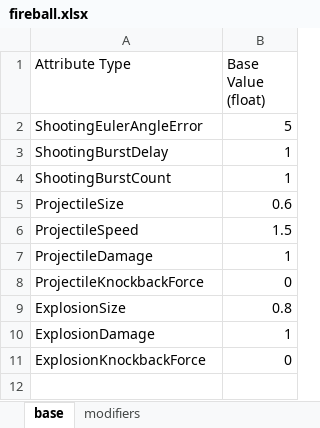
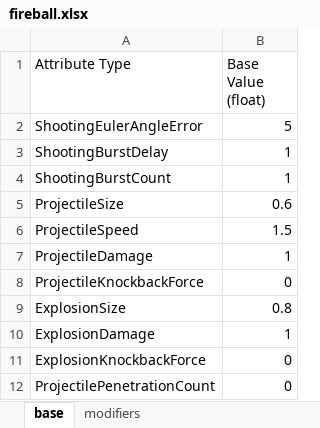
Before and after one commit to 9kyo-hwang/TouhouSurvival, an Excel workbook: TouhouSurvival/Assets/StreamingAssets/AttributeTables/Abilities/Weapons/fireball.xlsx, sheet base, drawn as a sheet; values as stored, in another font and other column widths than the file's, no borders; the diff names each change by its address in the sheet, - before the commit and + after, or states it on an @@ line.

Commit message:
[Chore] 화염구 관통 속성 추가

```diff
--- a/TouhouSurvival/Assets/StreamingAssets/AttributeTables/Abilities/Weapons/fireball.xlsx (sheet base)
+++ b/TouhouSurvival/Assets/StreamingAssets/AttributeTables/Abilities/Weapons/fireball.xlsx (sheet base)
+row 12: ProjectilePenetrationCount | 0
```
